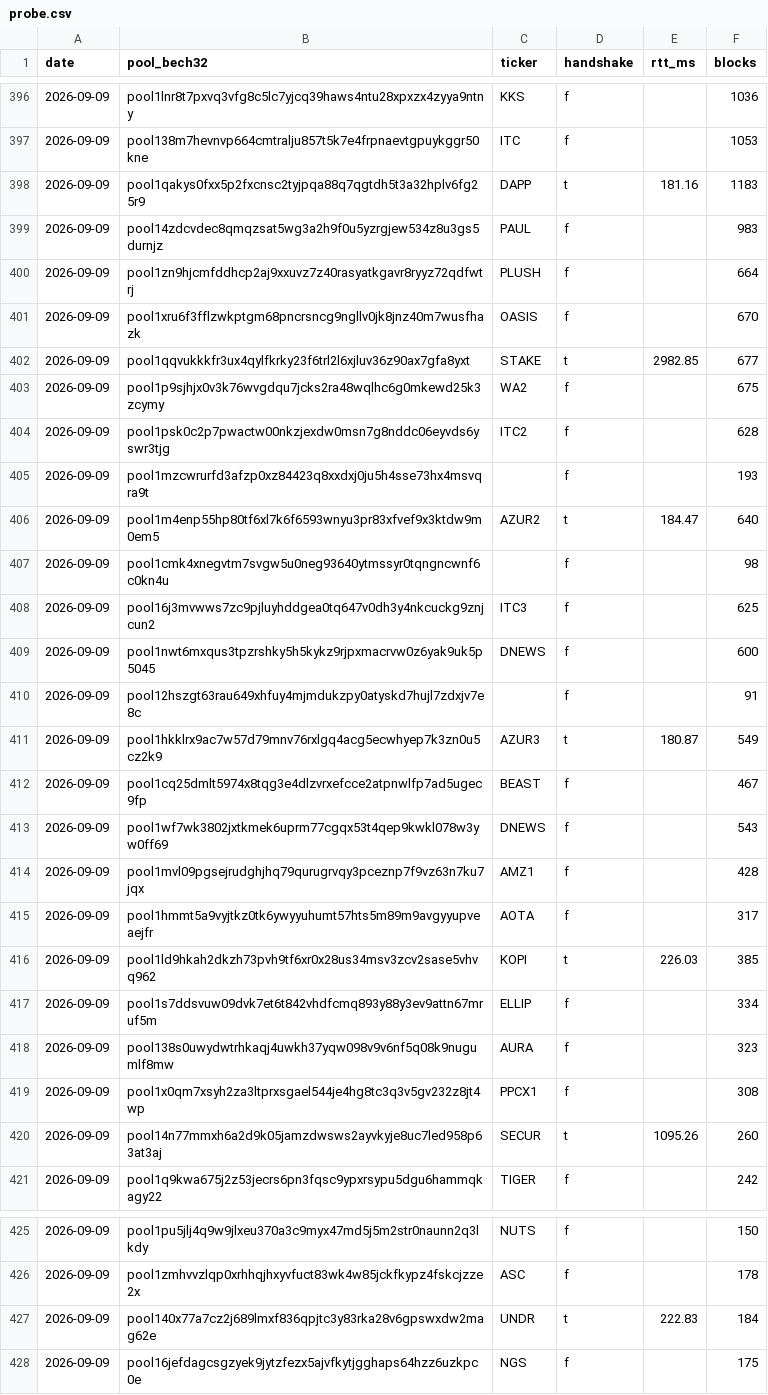
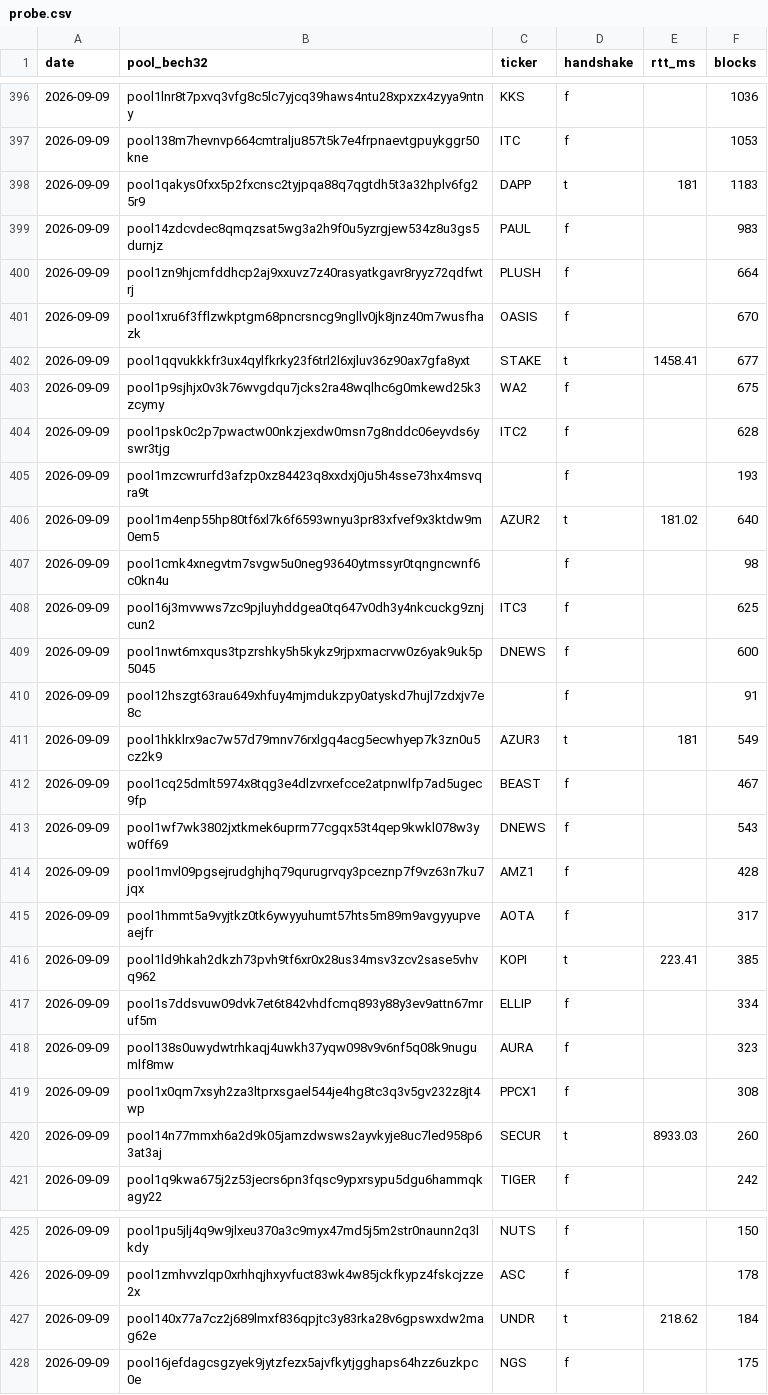
Before and after one commit to HFOT/cardano-relay-health, a CSV file: history/probe.csv, drawn as a sheet; only a part is shown, gaps mark what is left out; the diff covers the shown part only.

```diff
--- a/history/probe.csv
+++ b/history/probe.csv
@@ -397,3 +397,3 @@
 "2026-09-09","pool138m7hevnvp664cmtralju857t5k7e4frpnaevtgpuykggr50kne","ITC","f",,"1053"
-"2026-09-09","pool1qakys0fxx5p2fxcnsc2tyjpqa88q7qgtdh5t3a32hplv6fg25r9","DAPP","t","181.16","1183"
+"2026-09-09","pool1qakys0fxx5p2fxcnsc2tyjpqa88q7qgtdh5t3a32hplv6fg25r9","DAPP","t","181","1183"
 "2026-09-09","pool14zdcvdec8qmqzsat5wg3a2h9f0u5yzrgjew534z8u3gs5durnjz","PAUL","f",,"983"
@@ -401,3 +401,3 @@
 "2026-09-09","pool1xru6f3fflzwkptgm68pncrsncg9ngllv0jk8jnz40m7wusfhazk","OASIS","f",,"670"
-"2026-09-09","pool1qqvukkkfr3ux4qylfkrky23f6trl2l6xjluv36z90ax7gfa8yxt","STAKE","t","2982.85","677"
+"2026-09-09","pool1qqvukkkfr3ux4qylfkrky23f6trl2l6xjluv36z90ax7gfa8yxt","STAKE","t","1458.41","677"
 "2026-09-09","pool1p9sjhjx0v3k76wvgdqu7jcks2ra48wqlhc6g0mkewd25k3zcymy","WA2","f",,"675"
@@ -405,3 +405,3 @@
 "2026-09-09","pool1mzcwrurfd3afzp0xz84423q8xxdxj0ju5h4sse73hx4msvqra9t","","f",,"193"
-"2026-09-09","pool1m4enp55hp80tf6xl7k6f6593wnyu3pr83xfvef9x3ktdw9m0em5","AZUR2","t","184.47","640"
+"2026-09-09","pool1m4enp55hp80tf6xl7k6f6593wnyu3pr83xfvef9x3ktdw9m0em5","AZUR2","t","181.02","640"
 "2026-09-09","pool1cmk4xnegvtm7svgw5u0neg93640ytmssyr0tqngncwnf6c0kn4u","","f",,"98"
@@ -410,3 +410,3 @@
 "2026-09-09","pool12hszgt63rau649xhfuy4mjmdukzpy0atyskd7hujl7zdxjv7e8c","","f",,"91"
-"2026-09-09","pool1hkklrx9ac7w57d79mnv76rxlgq4acg5ecwhyep7k3zn0u5cz2k9","AZUR3","t","180.87","549"
+"2026-09-09","pool1hkklrx9ac7w57d79mnv76rxlgq4acg5ecwhyep7k3zn0u5cz2k9","AZUR3","t","181","549"
 "2026-09-09","pool1cq25dmlt5974x8tqg3e4dlzvrxefcce2atpnwlfp7ad5ugec9fp","BEAST","f",,"467"
@@ -415,3 +415,3 @@
 "2026-09-09","pool1hmmt5a9vyjtkz0tk6ywyyuhumt57hts5m89m9avgyyupveaejfr","AOTA","f",,"317"
-"2026-09-09","pool1ld9hkah2dkzh73pvh9tf6xr0x28us34msv3zcv2sase5vhvq962","KOPI","t","226.03","385"
+"2026-09-09","pool1ld9hkah2dkzh73pvh9tf6xr0x28us34msv3zcv2sase5vhvq962","KOPI","t","223.41","385"
 "2026-09-09","pool1s7ddsvuw09dvk7et6t842vhdfcmq893y88y3ev9attn67mruf5m","ELLIP","f",,"334"
@@ -419,3 +419,3 @@
 "2026-09-09","pool1x0qm7xsyh2za3ltprxsgael544je4hg8tc3q3v5gv232z8jt4wp","PPCX1","f",,"308"
-"2026-09-09","pool14n77mmxh6a2d9k05jamzdwsws2ayvkyje8uc7led958p63at3aj","SECUR","t","1095.26","260"
+"2026-09-09","pool14n77mmxh6a2d9k05jamzdwsws2ayvkyje8uc7led958p63at3aj","SECUR","t","8933.03","260"
 "2026-09-09","pool1q9kwa675j2z53jecrs6pn3fqsc9ypxrsypu5dgu6hammqkagy22","TIGER","f",,"242"
@@ -426,3 +426,3 @@
 "2026-09-09","pool1zmhvvzlqp0xrhhqjhxyvfuct83wk4w85jckfkypz4fskcjzze2x","ASC","f",,"178"
-"2026-09-09","pool140x77a7cz2j689lmxf836qpjtc3y83rka28v6gpswxdw2mag62e","UNDR","t","222.83","184"
+"2026-09-09","pool140x77a7cz2j689lmxf836qpjtc3y83rka28v6gpswxdw2mag62e","UNDR","t","218.62","184"
 "2026-09-09","pool16jefdagcsgzyek9jytzfezx5ajvfkytjgghaps64hzz6uzkpc0e","NGS","f",,"175"
```
Also changed, not shown: 21 edited cells elsewhere in this file, 1 other file.
